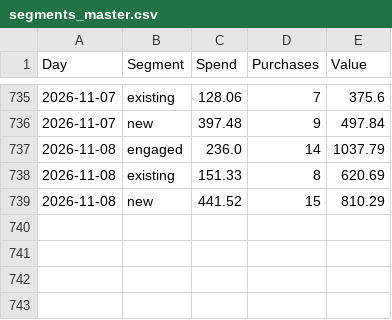
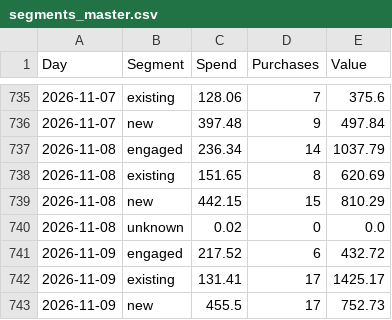
Before and after one commit to rcc-data/herology-nightly-builder, a CSV file: creative-hub-engine/segments_master.csv, drawn as a sheet; only a part is shown, gaps mark what is left out.

```diff
--- a/creative-hub-engine/segments_master.csv
+++ b/creative-hub-engine/segments_master.csv
@@ -736,4 +736,8 @@ Day,Segment,Spend,Purchases,Value
 2026-11-07,new,397.48,9,497.84
-2026-11-08,engaged,236.0,14,1037.79
-2026-11-08,existing,151.33,8,620.69
-2026-11-08,new,441.52,15,810.29
+2026-11-08,engaged,236.34,14,1037.79
+2026-11-08,existing,151.65,8,620.69
+2026-11-08,new,442.15,15,810.29
+2026-11-08,unknown,0.02,0,0.0
+2026-11-09,engaged,217.52,6,432.72
+2026-11-09,existing,131.41,17,1425.17
+2026-11-09,new,455.5,17,752.73
```
Also changed, not shown: creative-hub-engine/account_master.csv, creative-hub-engine/account_tiktok.csv, 4 other files.
